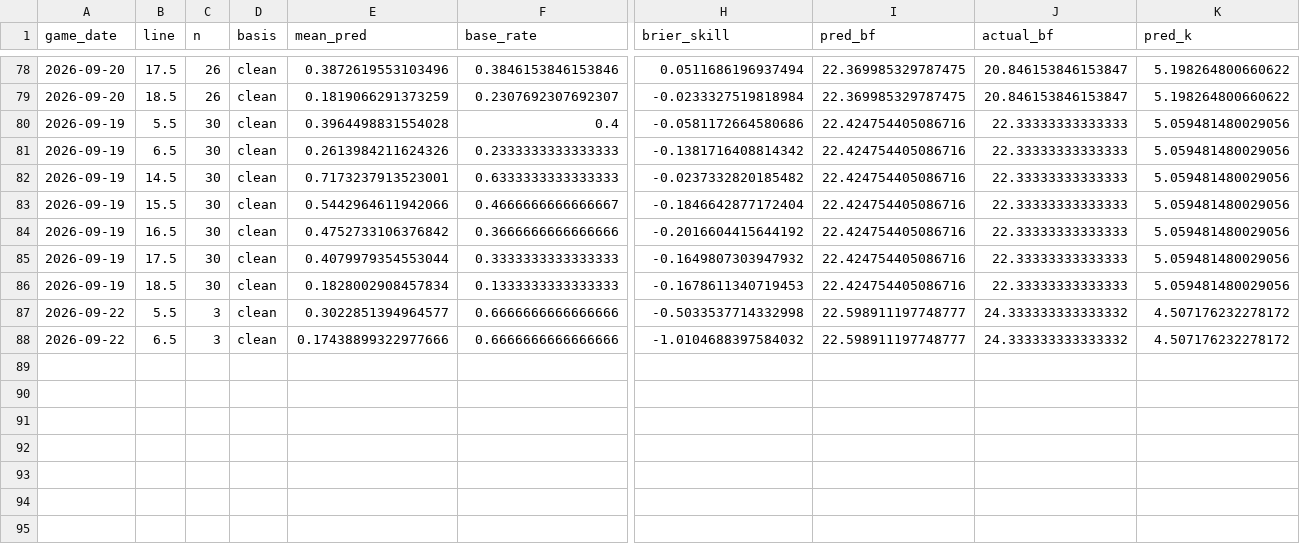
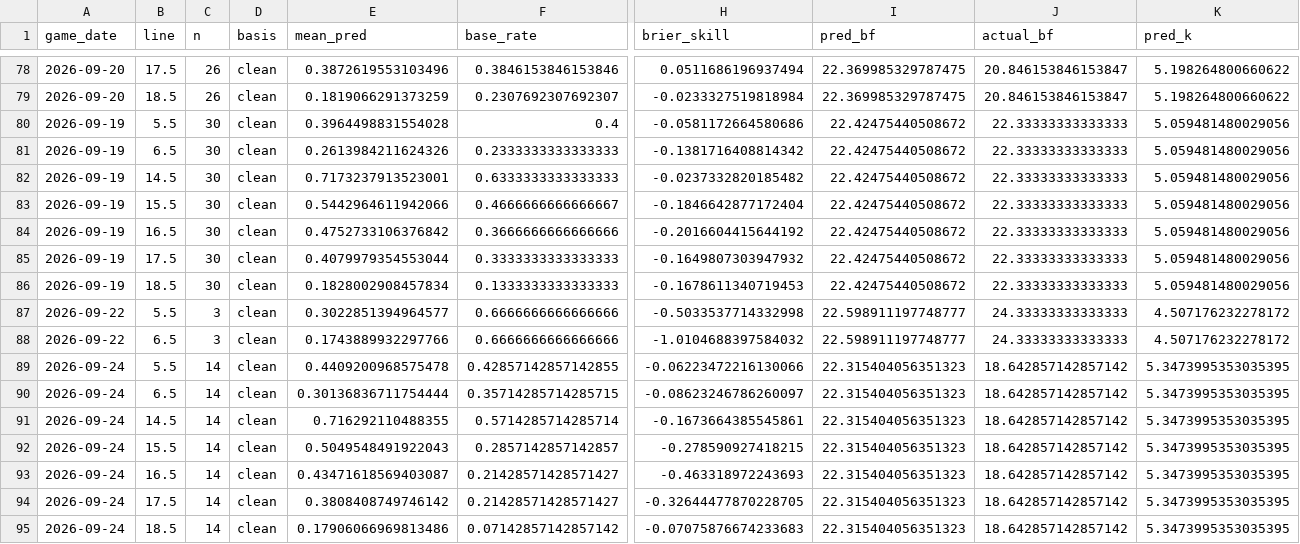
Before and after one commit to titan-trials/Base, a CSV file: cache/pitcher_scoring_log.csv, drawn as a sheet; only a part is shown, gaps mark what is left out; rows hold the shown columns only; the diff names each change by its address in the sheet, - before the commit and + after, or states it on an @@ line.

```diff
--- a/cache/pitcher_scoring_log.csv
+++ b/cache/pitcher_scoring_log.csv
-I80:I86 (pred_bf): 22.424754405086716
+I80:I86 (pred_bf): 22.42475440508672
-J87:J88 (actual_bf): 24.333333333333332
+J87:J88 (actual_bf): 24.33333333333333
-E88 (mean_pred): 0.17438899322977666
+E88 (mean_pred): 0.1743889932297766
+row 89: 2026-09-24 | 5.5 | 14 | clean | 0.4409200968575478 | 0.42857142857142855 | -0.06223472216130066 | 22.315404056351323 | 18.642857142857142 | 5.3473995353035395
+row 90: 2026-09-24 | 6.5 | 14 | clean | 0.30136836711754444 | 0.35714285714285715 | -0.08623246786260097 | 22.315404056351323 | 18.642857142857142 | 5.3473995353035395
+row 91: 2026-09-24 | 14.5 | 14 | clean | 0.716292110488355 | 0.5714285714285714 | -0.1673664385545861 | 22.315404056351323 | 18.642857142857142 | 5.3473995353035395
+row 92: 2026-09-24 | 15.5 | 14 | clean | 0.5049548491922043 | 0.2857142857142857 | -0.278590927418215 | 22.315404056351323 | 18.642857142857142 | 5.3473995353035395
+row 93: 2026-09-24 | 16.5 | 14 | clean | 0.43471618569403087 | 0.21428571428571427 | -0.463318972243693 | 22.315404056351323 | 18.642857142857142 | 5.3473995353035395
+row 94: 2026-09-24 | 17.5 | 14 | clean | 0.3808408749746142 | 0.21428571428571427 | -0.32644477870228705 | 22.315404056351323 | 18.642857142857142 | 5.3473995353035395
+row 95: 2026-09-24 | 18.5 | 14 | clean | 0.17906066969813486 | 0.07142857142857142 | -0.07075876674233683 | 22.315404056351323 | 18.642857142857142 | 5.3473995353035395
```
Also changed, not shown: cache/form_log.csv, cache/scoring_log.csv, 11 other files.
